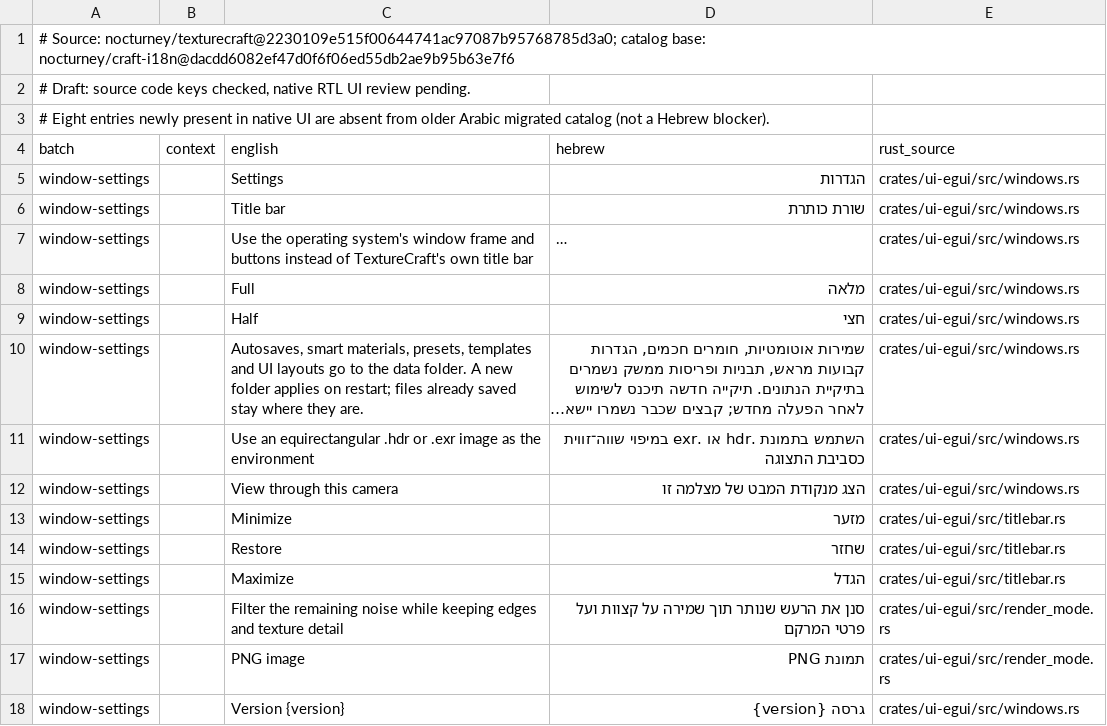
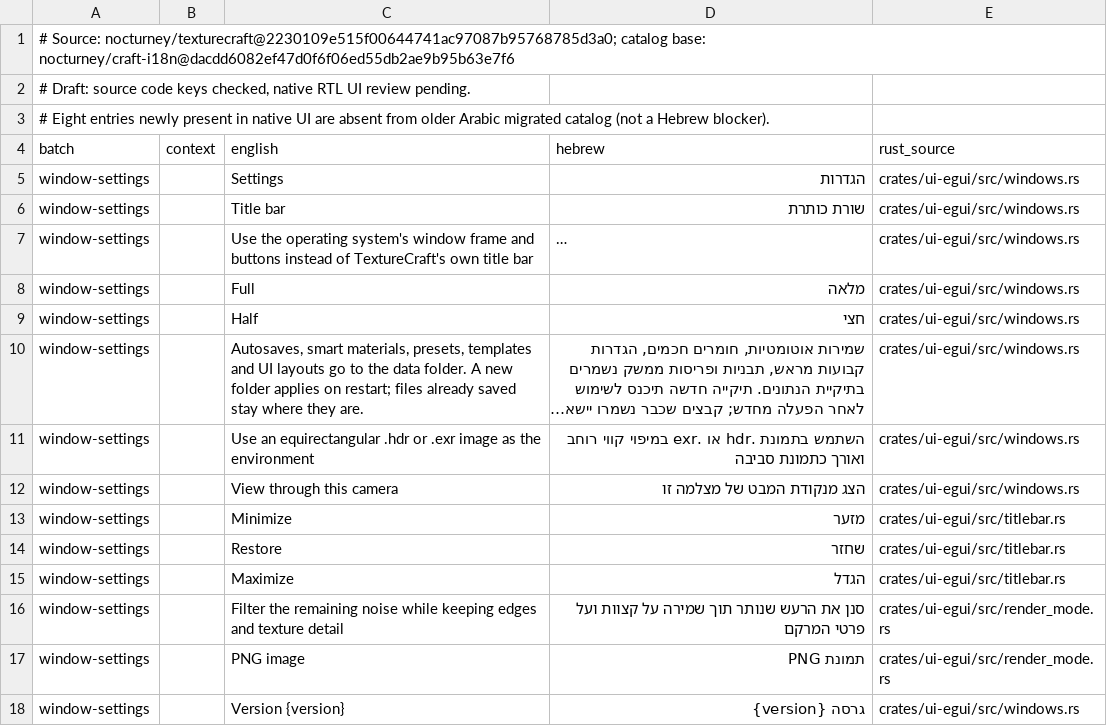
Before and after one commit to nocturney/craft-i18n, a TSV file: docs/he-texturecraft-window-export-2026-11-13.tsv, drawn as a sheet; only a part is shown; long unchanged cells end in …; the diff names each change by its address in the sheet, - before the commit and + after, or states it on an @@ line.

Commit message:
i18n(he): clarify equirectangular environment projection terminology

```diff
--- a/docs/he-texturecraft-window-export-2026-11-13.tsv
+++ b/docs/he-texturecraft-window-export-2026-11-13.tsv
-D11 (hebrew): ….exr במיפוי שווה־זווית כסביבת התצוגה
+D11 (hebrew): ….exr במיפוי קווי רוחב ואורך כתמונת סביבה
```
